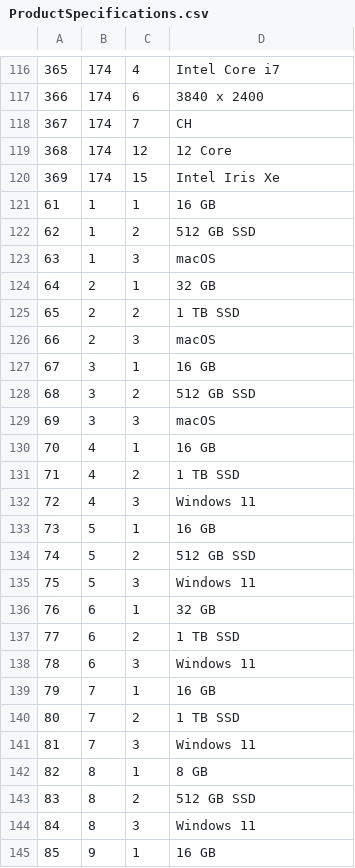
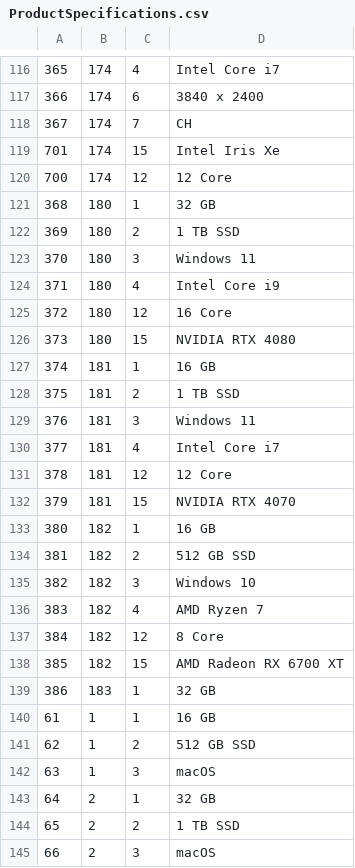
Before and after one commit to TheRBen12/Weblab, a CSV file: database/ProductSpecifications.csv, drawn as a sheet; only a part is shown, gaps mark what is left out; the shorter side is filled out with more unchanged rows; the diff covers the shown part only.

```diff
--- a/database/ProductSpecifications.csv
+++ b/database/ProductSpecifications.csv
@@ -118,4 +118,23 @@
 367,174,7,CH
-368,174,12,12 Core
-369,174,15,Intel Iris Xe
+701,174,15,Intel Iris Xe
+700,174,12,12 Core
+368,180,1,32 GB
+369,180,2,1 TB SSD
+370,180,3,Windows 11
+371,180,4,Intel Core i9
+372,180,12,16 Core
+373,180,15,NVIDIA RTX 4080
+374,181,1,16 GB
+375,181,2,1 TB SSD
+376,181,3,Windows 11
+377,181,4,Intel Core i7
+378,181,12,12 Core
+379,181,15,NVIDIA RTX 4070
+380,182,1,16 GB
+381,182,2,512 GB SSD
+382,182,3,Windows 10
+383,182,4,AMD Ryzen 7
+384,182,12,8 Core
+385,182,15,AMD Radeon RX 6700 XT
+386,183,1,32 GB
 61,1,1,16 GB
```
Also changed, not shown: 11 added rows elsewhere in this file, database/ExperimentFeedbacks.csv, database/Products.csv, 9 other files.
